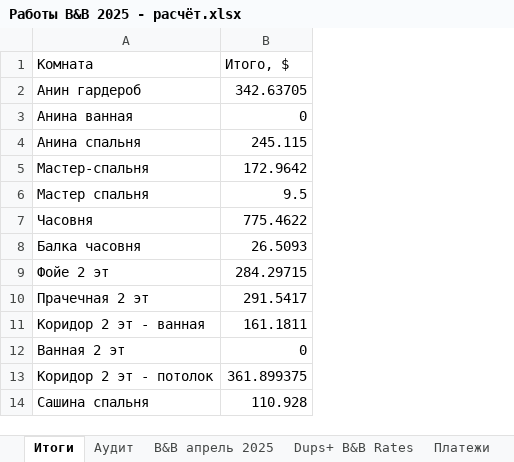
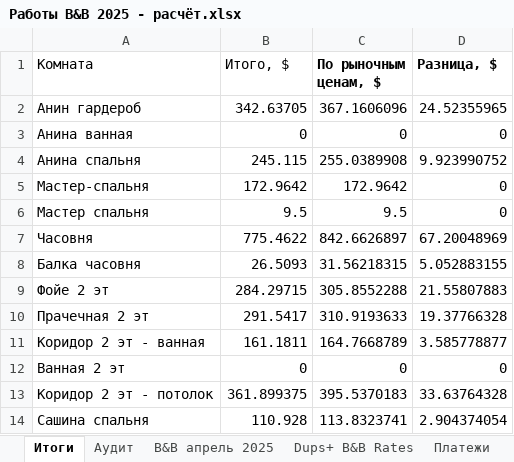
Before and after one commit to yuriyvar/Project, an Excel workbook: Работы B&B 2025 - расчёт.xlsx, sheet Итоги, drawn as a sheet; only a part is shown; values as stored, in another font and other column widths than the file's, no borders; the diff names each change by its address in the sheet, - before the commit and + after, or states it on an @@ line.

```diff
--- a/Работы B&B 2025 - расчёт.xlsx (sheet Итоги)
+++ b/Работы B&B 2025 - расчёт.xlsx (sheet Итоги)
+column C (По рыночным ценам, $), rows 2-14: 367.1606096 | 0 | 255.0389908 | 172.9642 | 9.5 | 842.6626897 | 31.56218315 | 305.8552288 | 310.9193633 | 164.7668789 | 0 | 395.5370183 | 113.8323741
+column D (Разница, $), rows 2-14: 24.52355965 | 0 | 9.923990752 | 0 | 0 | 67.20048969 | 5.052883155 | 21.55807883 | 19.37766328 | 3.585778877 | 0 | 33.63764328 | 2.904374054
```
Also changed, not shown: sheet B&B апрель 2025, other sheet tabs.
